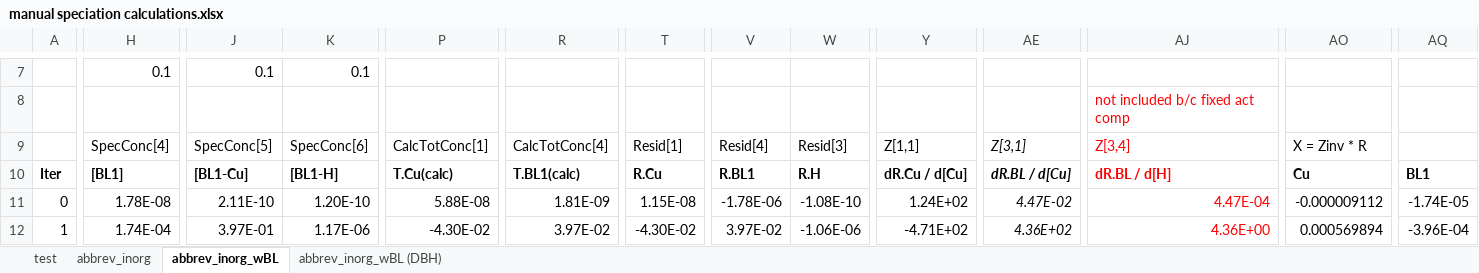
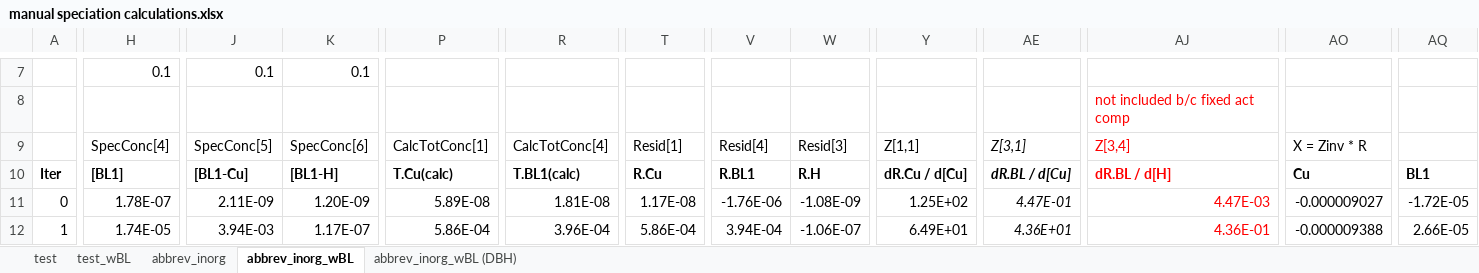
Before and after one commit to WindwardEnv/BLMEngineInR, an Excel workbook: scrap/manual speciation calculations.xlsx, sheet abbrev_inorg_wBL, drawn as a sheet; only a part is shown, gaps mark what is left out; values as stored, in another font and other column widths than the file's, no borders; the diff covers the shown part only; the diff names each change by its address in the sheet, - before the commit and + after, or states it on an @@ line.

```diff
--- a/scrap/manual speciation calculations.xlsx (sheet abbrev_inorg_wBL)
+++ b/scrap/manual speciation calculations.xlsx (sheet abbrev_inorg_wBL)
+sheet tab: test_wBL
-H11: 1.78E-08
+H11: 1.78E-07
-J11: 2.11E-10
+J11: 2.11E-09
-K11: 1.20E-10
+K11: 1.20E-09
-P11: 5.88E-08
+P11: 5.89E-08
-R11: 1.81E-09
+R11: 1.81E-08
-T11: 1.15E-08
+T11: 1.17E-08
-V11: -1.78E-06
+V11: -1.76E-06
-W11: -1.08E-10
+W11: -1.08E-09
-Y11: 1.24E+02
+Y11: 1.25E+02
-AE11: 4.47E-02
+AE11: 4.47E-01
-AJ11: 4.47E-04
+AJ11: 4.47E-03
-AO11: -0.000009112
+AO11: -0.000009027
-AQ11: -1.74E-05
+AQ11: -1.72E-05
-H12: 1.74E-04
+H12: 1.74E-05
-J12: 3.97E-01
+J12: 3.94E-03
-K12: 1.17E-06
+K12: 1.17E-07
-P12: -4.30E-02
+P12: 5.86E-04
-R12: 3.97E-02
+R12: 3.96E-04
-T12: -4.30E-02
+T12: 5.86E-04
-V12: 3.97E-02
+V12: 3.94E-04
-W12: -1.06E-06
+W12: -1.06E-07
-Y12: -4.71E+02
+Y12: 6.49E+01
-AE12: 4.36E+02
+AE12: 4.36E+01
-AJ12: 4.36E+00
+AJ12: 4.36E-01
-AO12: 0.000569894
+AO12: -0.000009388
-AQ12: -3.96E-04
+AQ12: 2.66E-05
```
Also changed, not shown: 852 edited cells and cell formats elsewhere in this sheet, sheet test, formulas that keep their value, 4 other files.
